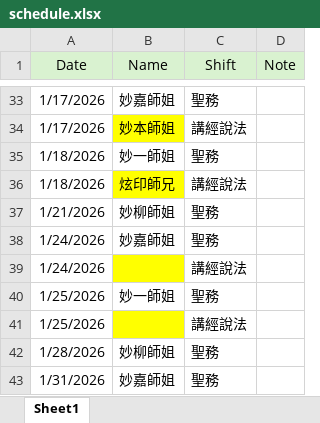
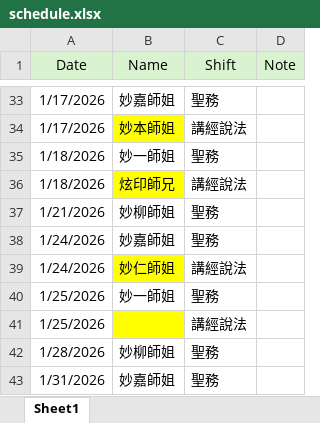
Before and after one commit to ShengLian-TN/schedule-app, an Excel workbook: schedule.xlsx, sheet Sheet1, drawn as a sheet; only a part is shown, gaps mark what is left out; values as stored, in another font and other column widths than the file's, no borders; the diff names each change by its address in the sheet, - before the commit and + after, or states it on an @@ line.

Commit message:
Add files via upload

```diff
--- a/schedule.xlsx (sheet Sheet1)
+++ b/schedule.xlsx (sheet Sheet1)
-B39 (Name): (empty)
+B39 (Name): 妙仁師姐
```
